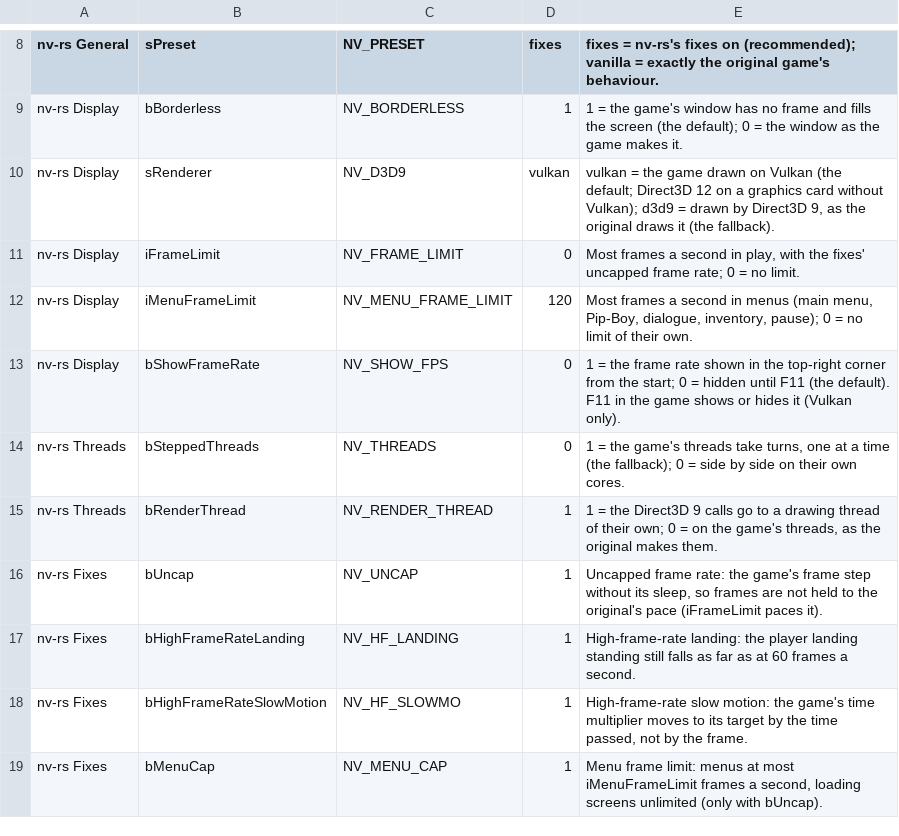
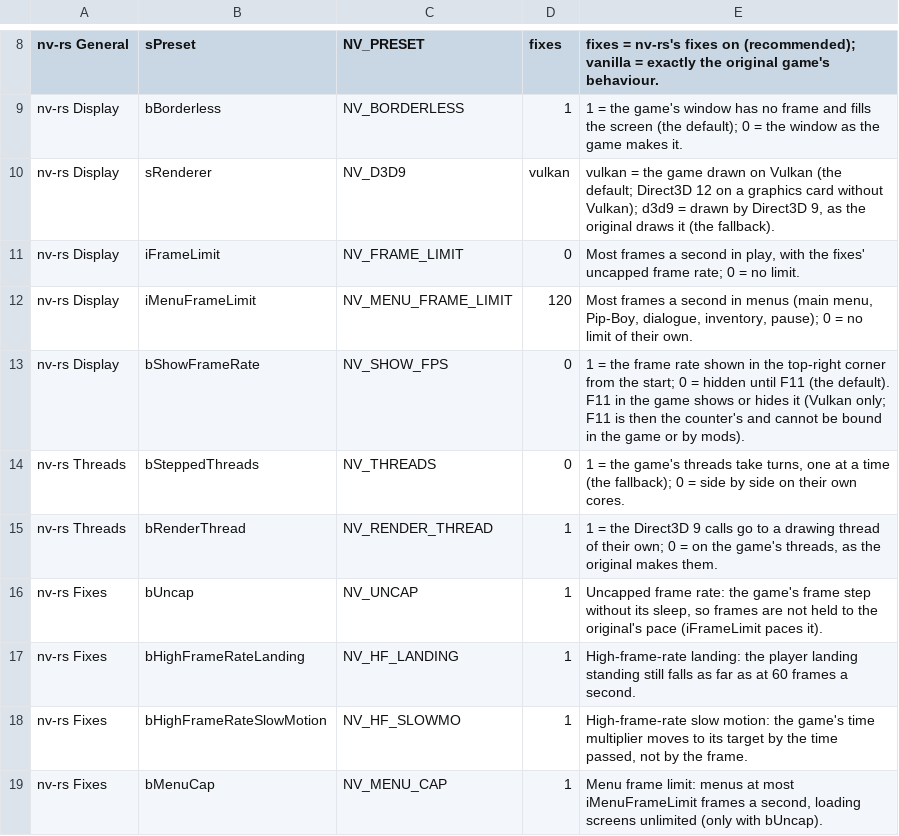
Before and after one commit to slaterain/nv-rs, a TSV file: crates/host/data/game_ini.tsv, drawn as a sheet; only a part is shown, gaps mark what is left out.

```diff
--- a/crates/host/data/game_ini.tsv
+++ b/crates/host/data/game_ini.tsv
@@ -12,3 +12,3 @@ nv-rs Display	iFrameLimit	NV_FRAME_LIMIT	0	Most frames a second in play, with th
 nv-rs Display	iMenuFrameLimit	NV_MENU_FRAME_LIMIT	120	Most frames a second in menus (main menu, Pip-Boy, dialogue, inventory, pause); 0 = no limit of their own.
-nv-rs Display	bShowFrameRate	NV_SHOW_FPS	0	1 = the frame rate shown in the top-right corner from the start; 0 = hidden until F11 (the default). F11 in the game shows or hides it (Vulkan only).
+nv-rs Display	bShowFrameRate	NV_SHOW_FPS	0	1 = the frame rate shown in the top-right corner from the start; 0 = hidden until F11 (the default). F11 in the game shows or hides it (Vulkan only; F11 is then the counter's and cannot be bound in the game or by mods).
 nv-rs Threads	bSteppedThreads	NV_THREADS	0	1 = the game's threads take turns, one at a time (the fallback); 0 = side by side on their own cores.
```
Also changed, not shown: 10 other files.
